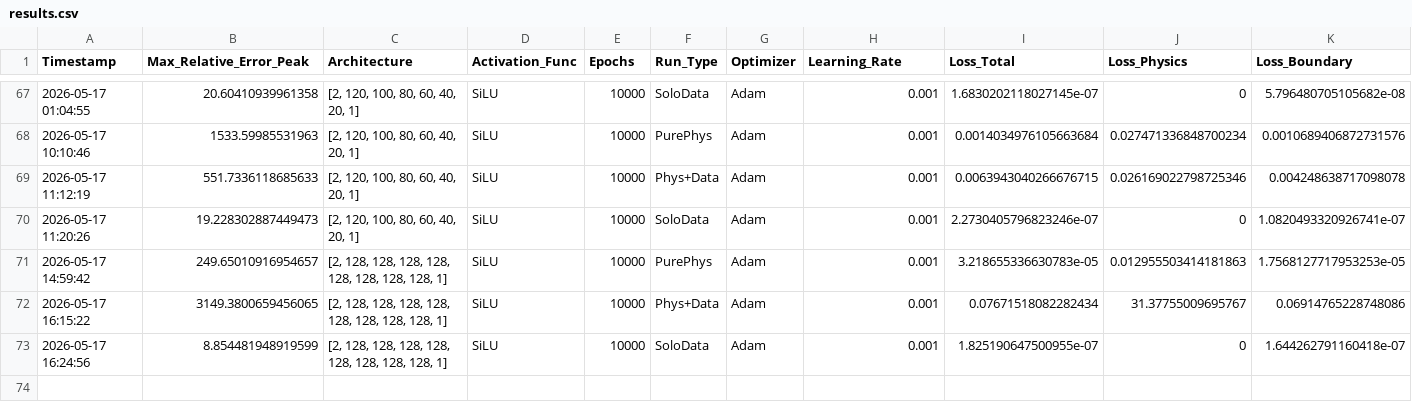
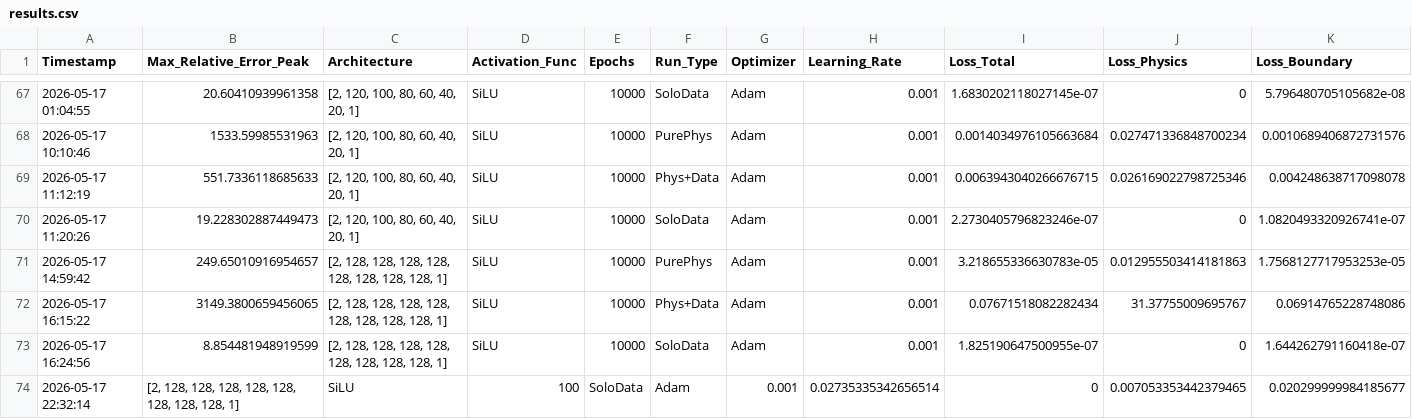
Before and after one commit to Eaglw/PINN-tesi, a CSV file: Viscoelastic/results.csv, drawn as a sheet; only a part is shown, gaps mark what is left out; rows hold the shown columns only; the diff names each change by its address in the sheet, - before the commit and + after, or states it on an @@ line.

```diff
--- a/Viscoelastic/results.csv
+++ b/Viscoelastic/results.csv
+row 74: 2026-05-17 22:32:14 | [2, 128, 128, 128, 128, 128, 128, 128, 128, 1] | SiLU | 100 | SoloData | Adam | 0.001 | 0.02735335342656514 | 0 | 0.007053353442379465 | 0.020299999984185677
```
Also changed, not shown: 2 other files.
